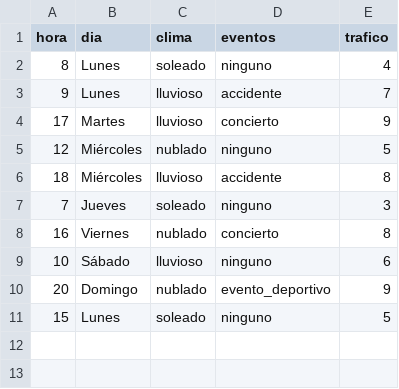
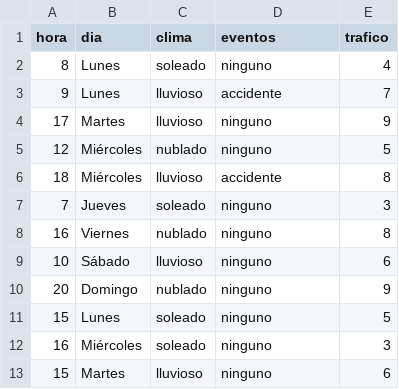
Before and after one commit to Arenas0607/MODELOCHIA, a CSV file: datos_trafico.csv, drawn as a sheet.

```diff
--- a/datos_trafico.csv
+++ b/datos_trafico.csv
@@ -3,3 +3,3 @@ hora,dia,clima,eventos,trafico
 9,Lunes,lluvioso,accidente,7
-17,Martes,lluvioso,concierto,9
+17,Martes,lluvioso,ninguno,9
 12,Miércoles,nublado,ninguno,5
@@ -7,5 +7,7 @@ hora,dia,clima,eventos,trafico
 7,Jueves,soleado,ninguno,3
-16,Viernes,nublado,concierto,8
+16,Viernes,nublado,ninguno,8
 10,Sábado,lluvioso,ninguno,6
-20,Domingo,nublado,evento_deportivo,9
+20,Domingo,nublado,ninguno,9
 15,Lunes,soleado,ninguno,5
+16,Miércoles,soleado,ninguno,3
+15,Martes,lluvioso,ninguno,6
```
Also changed, not shown: 4 other files.
